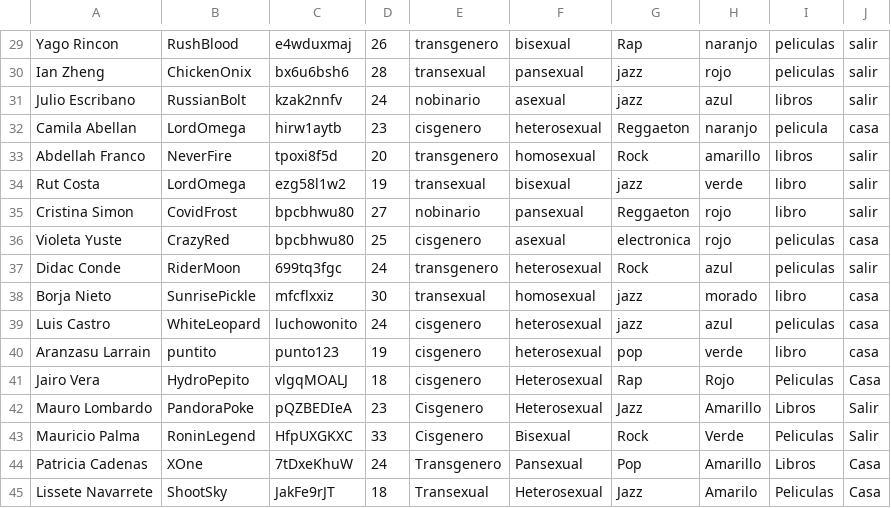
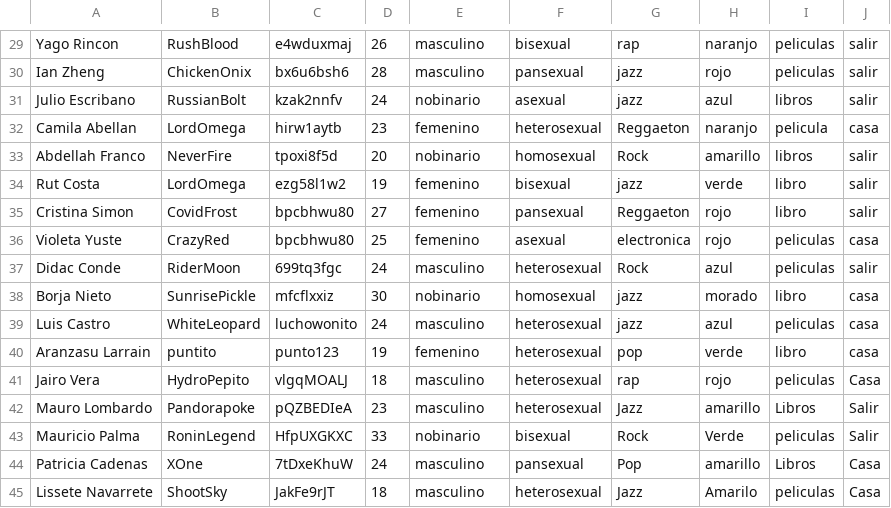
Before and after one commit to Aranzasuu/Proyecto, a CSV file: 100usuarios.csv, drawn as a sheet; only a part is shown, gaps mark what is left out; the diff covers the shown part only; the diff names each change by its address in the sheet, - before the commit and + after, or states it on an @@ line.

```diff
--- a/100usuarios.csv
+++ b/100usuarios.csv
-E29: transgenero
+E29: masculino
-G29: Rap
+G29: rap
-E30: transexual
+E30: masculino
-E32: cisgenero
+E32: femenino
-E33: transgenero
+E33: nobinario
-E34: transexual
+E34: femenino
-E35: nobinario
+E35: femenino
-E36: cisgenero
+E36: femenino
-E37: transgenero
+E37: masculino
-E38: transexual
+E38: nobinario
-E39: cisgenero
+E39: masculino
-E40: cisgenero
+E40: femenino
-E41: cisgenero
+E41: masculino
-F41:F42: Heterosexual
+F41:F42: heterosexual
-G41: Rap
+G41: rap
-H41: Rojo
+H41: rojo
-I41: Peliculas
+I41: peliculas
-B42: PandoraPoke
+B42: Pandorapoke
-E42: Cisgenero
+E42: masculino
-H42: Amarillo
+H42: amarillo
-E43: Cisgenero
+E43: nobinario
-F43: Bisexual
+F43: bisexual
-I43: Peliculas
+I43: peliculas
-E44: Transgenero
+E44: masculino
-F44: Pansexual
+F44: pansexual
-H44: Amarillo
+H44: amarillo
-E45: Transexual
+E45: masculino
-F45: Heterosexual
+F45: heterosexual
-I45: Peliculas
+I45: peliculas
```
Also changed, not shown: 123 edited cells elsewhere in this file, 2 other files.
